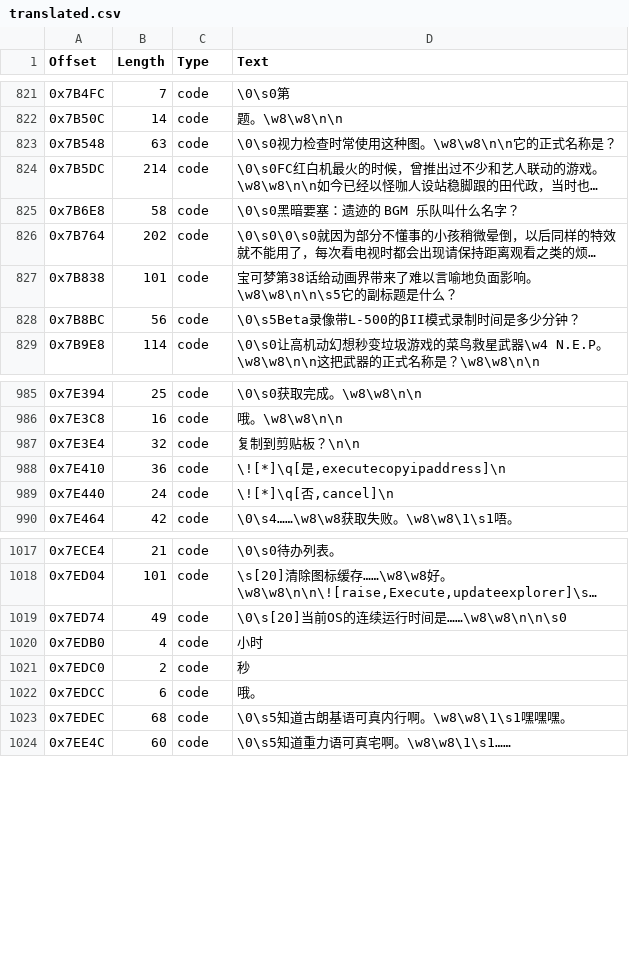
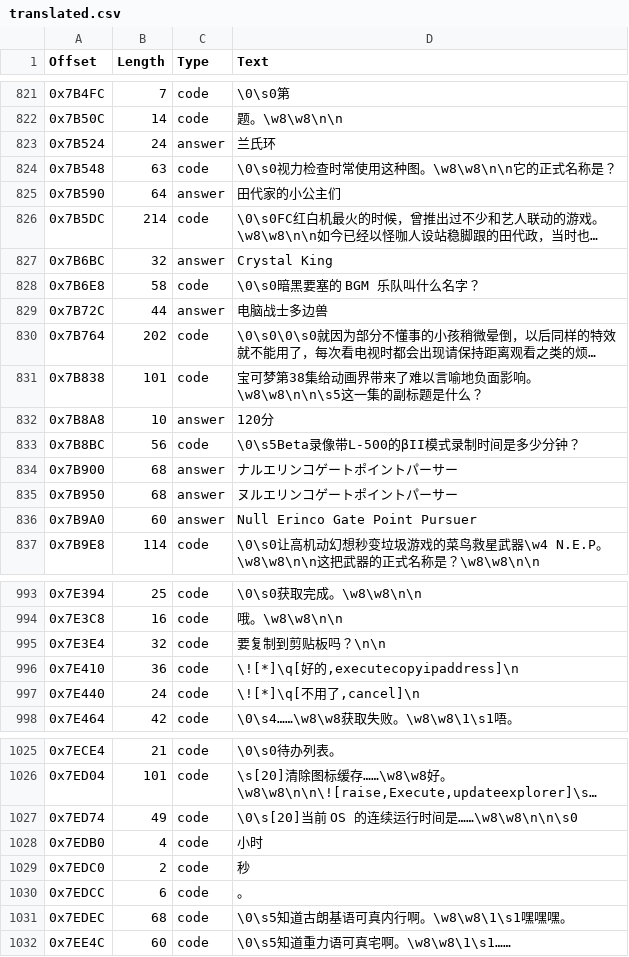
Before and after one commit to JiayuYangX/sakura-restore, a CSV file: translated.csv, drawn as a sheet; only a part is shown, gaps mark what is left out; long unchanged cells end in …; addresses are those after the commit; the diff covers the shown part only; the diff names each change by its address in the sheet, - before the commit and + after, or states it on an @@ line.

```diff
--- a/translated.csv
+++ b/translated.csv
+row 823: 0x7B524 | 24 | answer | 兰氏环
+row 825: 0x7B590 | 64 | answer | 田代家的小公主们
+row 827: 0x7B6BC | 32 | answer | Crystal King
-D828 (Text): \0\s0黑暗要塞：遗迹的 BGM 乐队叫什么名字？
+D828 (Text): \0\s0暗黑要塞的 BGM 乐队叫什么名字？
+row 829: 0x7B72C | 44 | answer | 电脑战士多边兽
-D831 (Text): …可梦第38话给动画界带来了难以言喻地负面影响。\w8\w8\n\n\s5它的副标题…
+D831 (Text): …可梦第38集给动画界带来了难以言喻地负面影响。\w8\w8\n\n\s5这一集的副标题…
+row 832: 0x7B8A8 | 10 | answer | 120分
+row 834: 0x7B900 | 68 | answer | ナルエリンコゲートポイントパーサー
+row 835: 0x7B950 | 68 | answer | ヌルエリンコゲートポイントパーサー
+row 836: 0x7B9A0 | 60 | answer | Null Erinco Gate Point Pursuer
-D995 (Text): 复制到剪贴板？\n\n
+D995 (Text): 要复制到剪贴板吗？\n\n
-D996 (Text): \![*]\q[是,executecopyipaddress]\n
+D996 (Text): \![*]\q[好的,executecopyipaddress]\n
-D997 (Text): \![*]\q[否,cancel]\n
+D997 (Text): \![*]\q[不用了,cancel]\n
-D1027 (Text): \0\s[20]当前OS的连续运行时间是……\w8\w8\n\n\s0
+D1027 (Text): \0\s[20]当前 OS 的连续运行时间是……\w8\w8\n\n\s0
-D1030 (Text): 哦。
+D1030 (Text): 。
```
Also changed, not shown: 12 edited cells elsewhere in this file, extract.csv, 3 other files.
